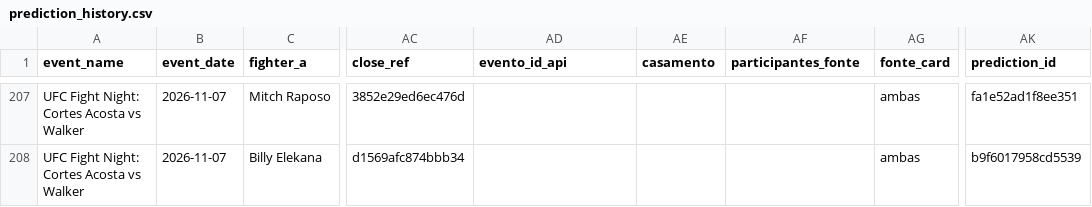
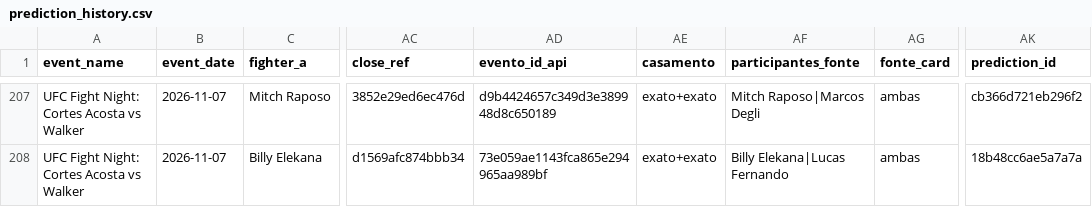
Before and after one commit to bergols/ufc-predictor, a CSV file: data/prediction_history.csv, drawn as a sheet; only a part is shown, gaps mark what is left out; the diff covers the shown part only; the diff names each change by its address in the sheet, - before the commit and + after, or states it on an @@ line.

```diff
--- a/data/prediction_history.csv
+++ b/data/prediction_history.csv
-AD207 (evento_id_api): (empty)
+AD207 (evento_id_api): d9b4424657c349d3e389948d8c650189
-AE207:AE208 (casamento): (empty)
+AE207:AE208 (casamento): exato+exato
-AF207 (participantes_fonte): (empty)
+AF207 (participantes_fonte): Mitch Raposo|Marcos Degli
-AK207 (prediction_id): fa1e52ad1f8ee351
+AK207 (prediction_id): cb366d721eb296f2
-AD208 (evento_id_api): (empty)
+AD208 (evento_id_api): 73e059ae1143fca865e294965aa989bf
-AF208 (participantes_fonte): (empty)
+AF208 (participantes_fonte): Billy Elekana|Lucas Fernando
-AK208 (prediction_id): b9f6017958cd5539
+AK208 (prediction_id): 18b48cc6ae5a7a7a
```
Also changed, not shown: 33 edited cells elsewhere in this file, 1 other file.
